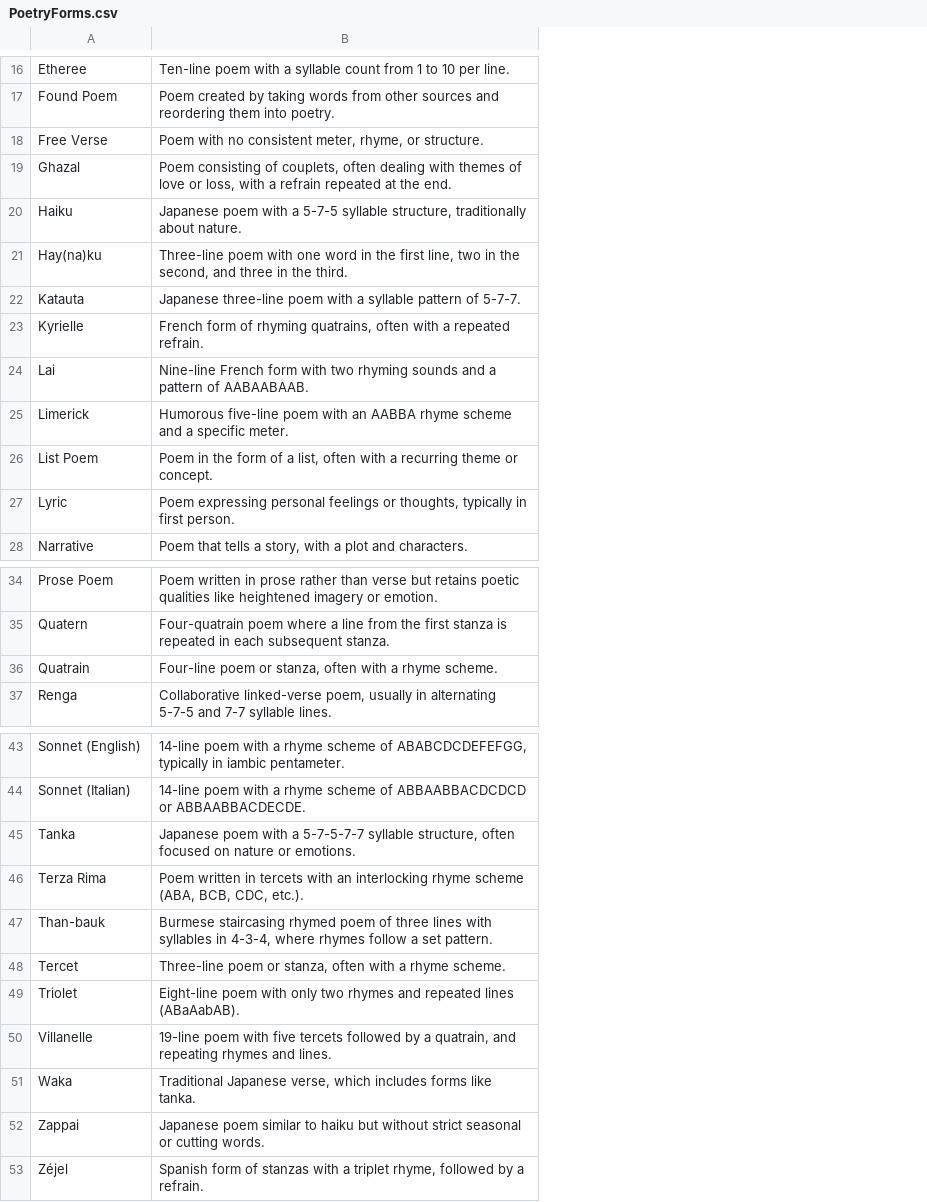
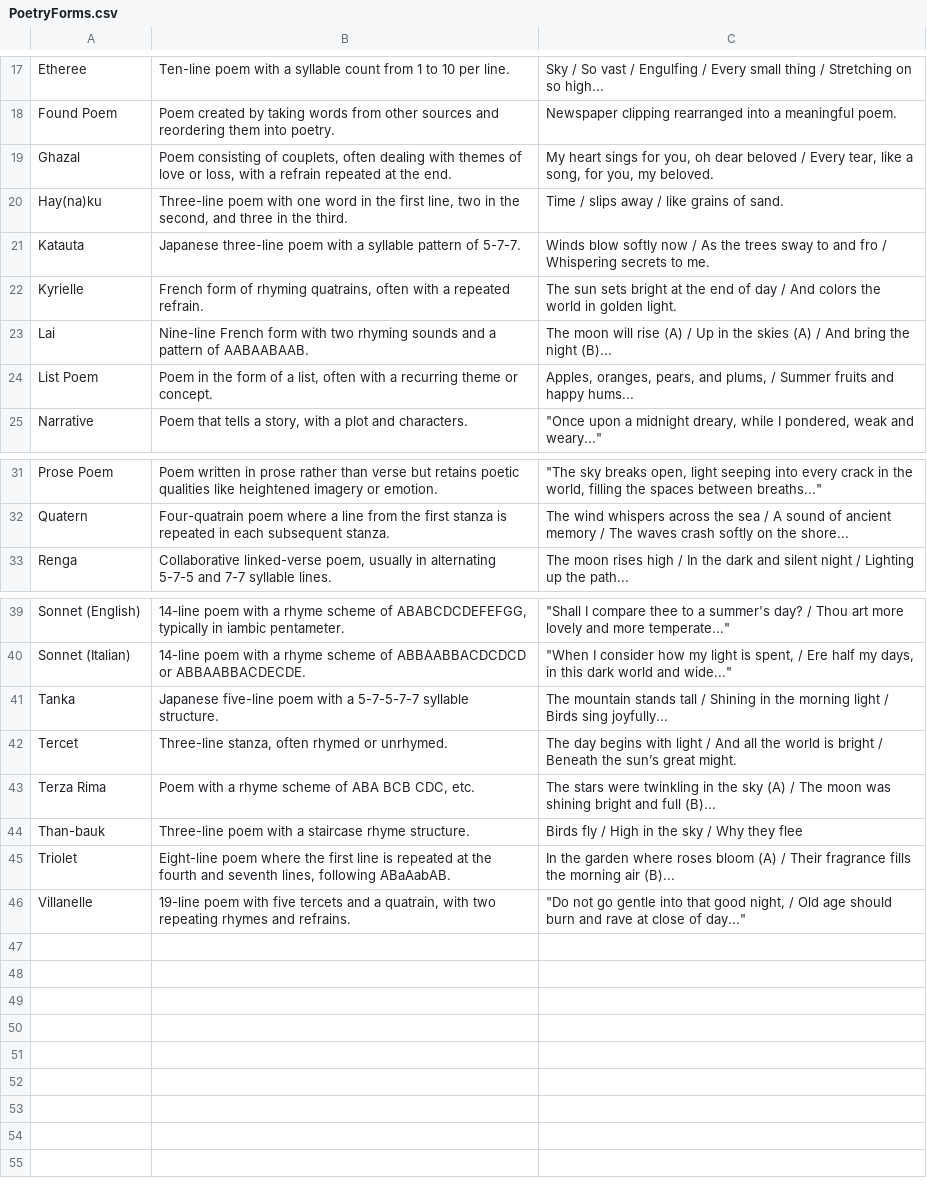
Before and after one commit to maruguMo/MicroPoetry, a CSV file: PoetryForms.csv, drawn as a sheet; only a part is shown, gaps mark what is left out; removed rows and columns are numbered as before the commit, all else as after; the diff covers the shown part only; the diff names each change by its address in the sheet, - before the commit and + after, or states it on an @@ line.

Commit message:
Enhance the poetry forms modal

```diff
--- a/PoetryForms.csv
+++ b/PoetryForms.csv
+column C, rows 17-25: Sky / So vast / Engulfing / Every small thing / Stretching on so high... | Newspaper clipping rearranged into a meaningful poem. | My heart sings for you, oh dear beloved / Every tear, like a song, for you, my beloved. | Time / slips away / like grains of sand. | Winds blow softly now / As the trees sway to and fro / Whispering secrets to me. | The sun sets bright at the end of day / And colors the world in golden light. | The moon will rise (A) / Up in the skies (A) / And bring the night (B)... | Apples, oranges, pears, and plums, / Summer fruits and happy hums... | "Once upon a midnight dreary, while I pondered, weak and weary..."; rows 31-33: "The sky breaks open, light seeping into every crack in the world, filling the spaces between breaths..." | The wind whispers across the sea / A sound of ancient memory / The waves crash softly on the shore... | The moon rises high / In the dark and silent night / Lighting up the path...; rows 39-41: "Shall I compare thee to a summer's day? / Thou art more lovely and more temperate..." | "When I consider how my light is spent, / Ere half my days, in this dark world and wide..." | The mountain stands tall / Shining in the morning light / Birds sing joyfully...; rows 43-46: The stars were twinkling in the sky (A) / The moon was shining bright and full (B)... | Birds fly / High in the sky / Why they flee | In the garden where roses bloom (A) / Their fragrance fills the morning air (B)... | "Do not go gentle into that good night, / Old age should burn and rave at close of day..."
-row 18: Free Verse | Poem with no consistent meter, rhyme, or structure.
-row 20: Haiku | Japanese poem with a 5-7-5 syllable structure, traditionally about nature.
-row 25: Limerick | Humorous five-line poem with an AABBA rhyme scheme and a specific meter.
-row 27: Lyric | Poem expressing personal feelings or thoughts, typically in first person.
-row 36: Quatrain | Four-line poem or stanza, often with a rhyme scheme.
-B41: Japanese poem with a 5-7-5-7-7 syllable structure, often focused on nature or emotions.
+B41: Japanese five-line poem with a 5-7-5-7-7 syllable structure.
+row 42: Tercet | Three-line stanza, often rhymed or unrhymed. | The day begins with light / And all the world is bright / Beneath the sun’s great might.
-B43: Poem written in tercets with an interlocking rhyme scheme (ABA, BCB, CDC, etc.).
+B43: Poem with a rhyme scheme of ABA BCB CDC, etc.
-B44: Burmese staircasing rhymed poem of three lines with syllables in 4-3-4, where rhymes follow a set pattern.
+B44: Three-line poem with a staircase rhyme structure.
-row 48: Tercet | Three-line poem or stanza, often with a rhyme scheme.
-B45: Eight-line poem with only two rhymes and repeated lines (ABaAabAB).
+B45: Eight-line poem where the first line is repeated at the fourth and seventh lines, following ABaAabAB.
-B46: …five tercets followed by a quatrain, and repeating rhymes and lines.
+B46: …five tercets and a quatrain, with two repeating rhymes and refrains.
-row 51: Waka | Traditional Japanese verse, which includes forms like tanka.
-row 52: Zappai | Japanese poem similar to haiku but without strict seasonal or cutting words.
-row 53: Zéjel | Spanish form of stanzas with a triplet rhyme, followed by a refrain.
```
Also changed, not shown: 1 added row elsewhere in this file, 5 other files.
